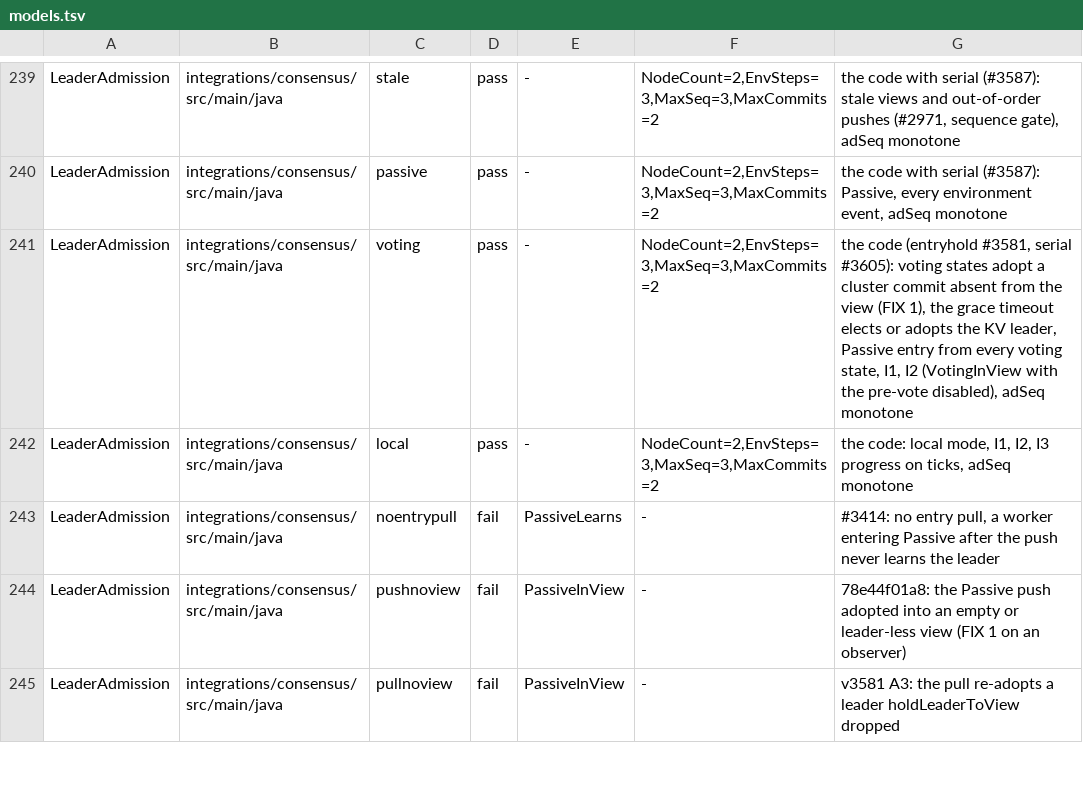
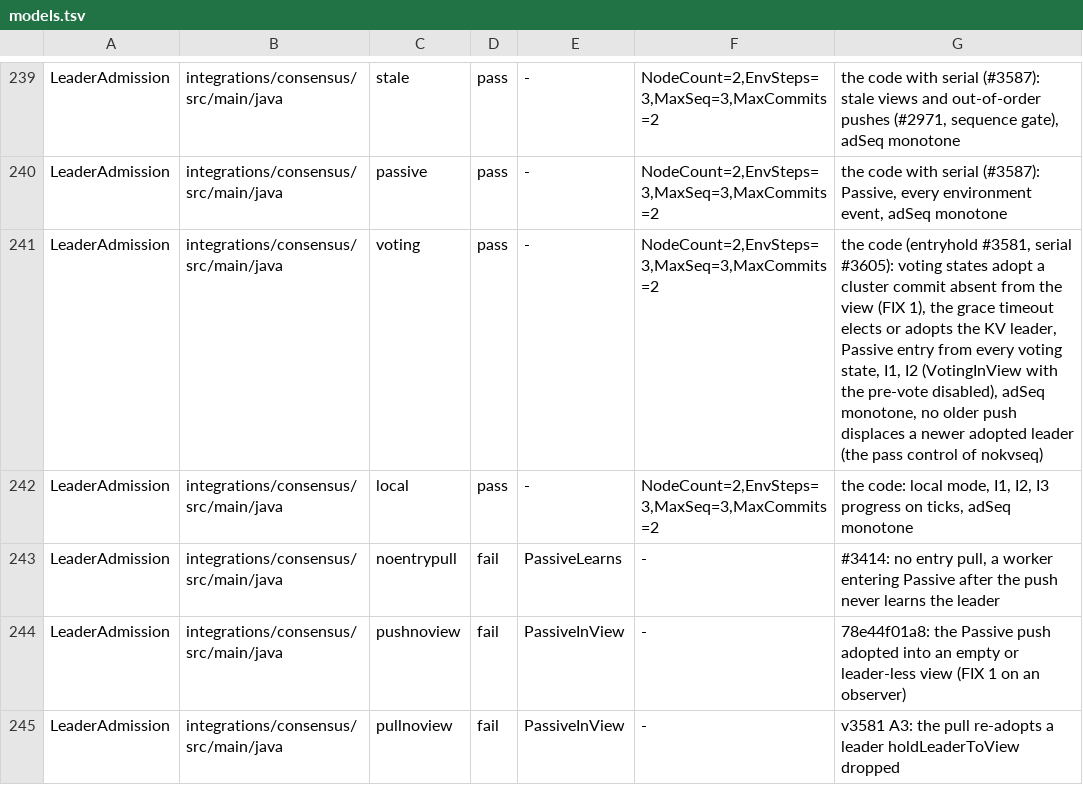
Before and after one commit to pragmaticalabs/pragmatica, a TSV file: tools/tla/models.tsv, drawn as a sheet; only a part is shown, gaps mark what is left out.

```diff
--- a/tools/tla/models.tsv
+++ b/tools/tla/models.tsv
@@ -240,3 +240,3 @@ LeaderAdmission	integrations/consensus/src/main/java	stale	pass	-	NodeCount=2,En
 LeaderAdmission	integrations/consensus/src/main/java	passive	pass	-	NodeCount=2,EnvSteps=3,MaxSeq=3,MaxCommits=2	the code with serial (#3587): Passive, every environment event, adSeq monotone
-LeaderAdmission	integrations/consensus/src/main/java	voting	pass	-	NodeCount=2,EnvSteps=3,MaxSeq=3,MaxCommits=2	the code (entryhold #3581, serial #3605): voting states adopt a cluster commit absent from the view (FIX 1), the grace timeout elects or adopts the KV leader, Passive entry from every voting state, I1, I2 (VotingInView with the pre-vote disabled), adSeq monotone
+LeaderAdmission	integrations/consensus/src/main/java	voting	pass	-	NodeCount=2,EnvSteps=3,MaxSeq=3,MaxCommits=2	the code (entryhold #3581, serial #3605): voting states adopt a cluster commit absent from the view (FIX 1), the grace timeout elects or adopts the KV leader, Passive entry from every voting state, I1, I2 (VotingInView with the pre-vote disabled), adSeq monotone, no older push displaces a newer adopted leader (the pass control of nokvseq)
 LeaderAdmission	integrations/consensus/src/main/java	local	pass	-	NodeCount=2,EnvSteps=3,MaxSeq=3,MaxCommits=2	the code: local mode, I1, I2, I3 progress on ticks, adSeq monotone
```
Also changed, not shown: tools/tla/pinned-counts.tsv, 1 other file.
